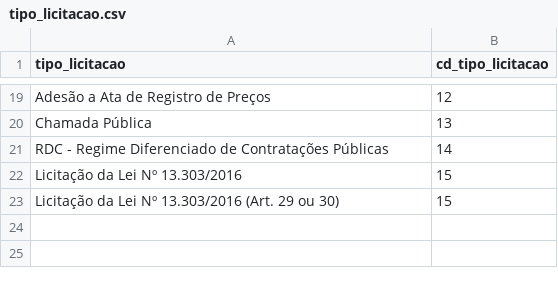
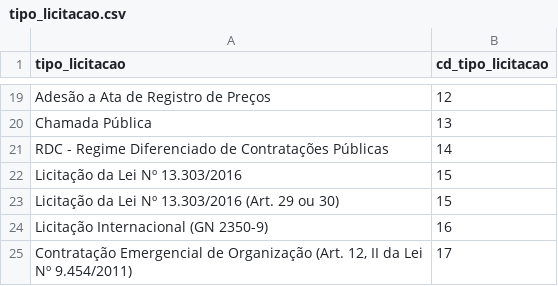
Before and after one commit to labdados/tec-cid, a CSV file: dados/tipo_licitacao.csv, drawn as a sheet; only a part is shown, gaps mark what is left out; the diff names each change by its address in the sheet, - before the commit and + after, or states it on an @@ line.

Commit message:
Adição de dois novos tipos de licitação

```diff
--- a/dados/tipo_licitacao.csv
+++ b/dados/tipo_licitacao.csv
+row 24: Licitação Internacional (GN 2350-9) | 16
+row 25: Contratação Emergencial de Organização (Art. 12, II da Lei Nº 9.454/2011) | 17
```
